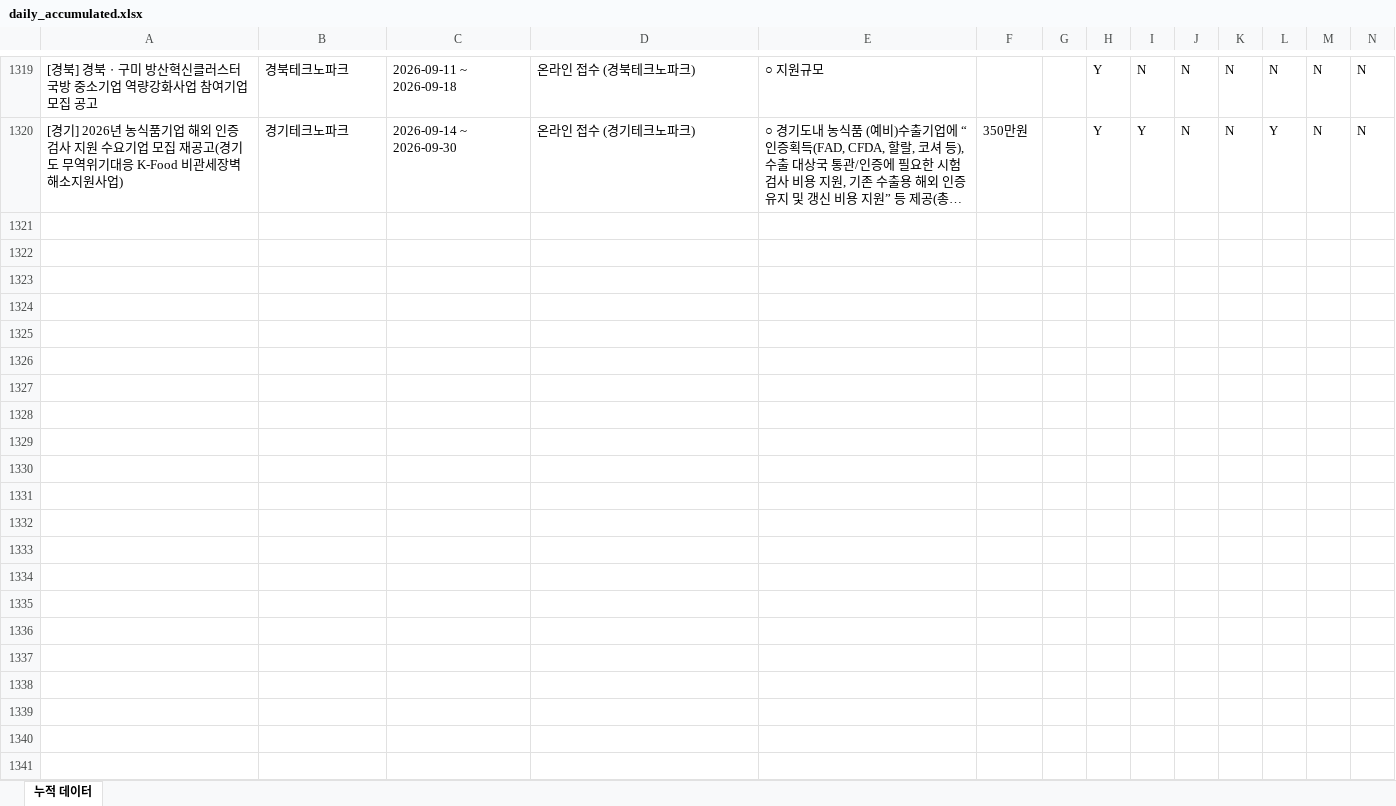
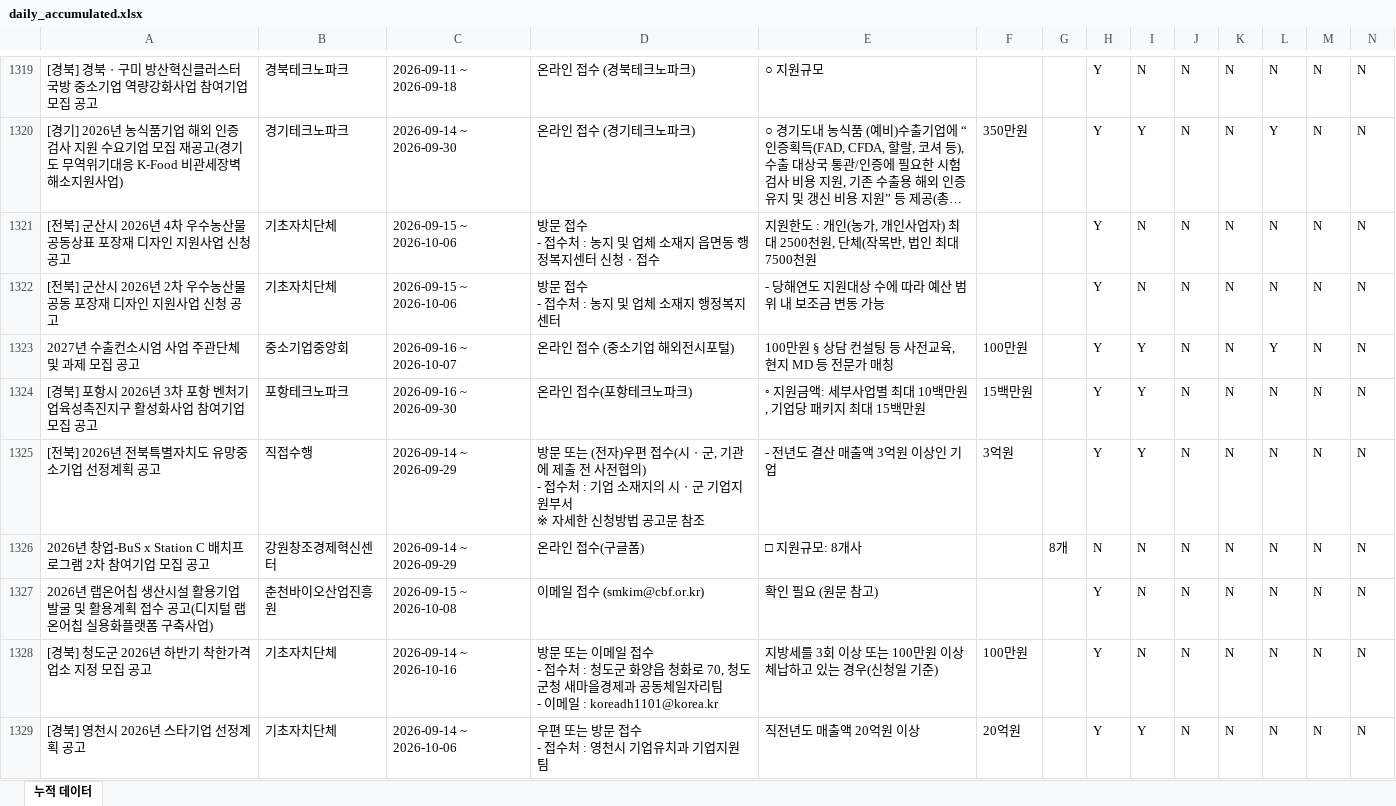
Before and after one commit to niceeun0/B2G_DASHBOARD, an Excel workbook: data/daily_accumulated.xlsx, sheet 누적 데이터, drawn as a sheet; only a part is shown, gaps mark what is left out; long unchanged cells end in …; values as stored, in another font and other column widths than the file's, no borders; rows hold the shown columns only; ↵ is a line break in a cell; the diff covers the shown part only; the diff names each change by its address in the sheet, - before the commit and + after, or states it on an @@ line.

```diff
--- a/data/daily_accumulated.xlsx (sheet 누적 데이터)
+++ b/data/daily_accumulated.xlsx (sheet 누적 데이터)
+row 1321: [전북] 군산시 2026년 4차 우수농산물 공동상표 포장재 디자인 지원사업 신청 공고 | 기초자치단체 | 2026-09-15 ~ 2026-10-06 | 방문 접수 ↵ - 접수처 : 농지 및 업체 소재지 읍면동 행정복지센터 신청ㆍ접수 | 지원한도 : 개인(농가, 개인사업자) 최대 2500천원, 단체(작목반, 법인 최대 7500천원 |  |  | Y | N | N | N | N | N | N
+row 1322: [전북] 군산시 2026년 2차 우수농산물 공동 포장재 디자인 지원사업 신청 공고 | 기초자치단체 | 2026-09-15 ~ 2026-10-06 | 방문 접수 ↵ - 접수처 : 농지 및 업체 소재지 행정복지센터 | - 당해연도 지원대상 수에 따라 예산 범위 내 보조금 변동 가능 |  |  | Y | N | N | N | N | N | N
+row 1323: 2027년 수출컨소시엄 사업 주관단체 및 과제 모집 공고 | 중소기업중앙회 | 2026-09-16 ~ 2026-10-07 | 온라인 접수 (중소기업 해외전시포털) | 100만원 § 상담 컨설팅 등 사전교육, 현지 MD 등 전문가 매칭 | 100만원 |  | Y | Y | N | N | Y | N | N
+row 1324: [경북] 포항시 2026년 3차 포항 벤처기업육성촉진지구 활성화사업 참여기업 모집 공고 | 포항테크노파크 | 2026-09-16 ~ 2026-09-30 | 온라인 접수(포항테크노파크) | ◦ 지원금액: 세부사업별 최대 10백만원, 기업당 패키지 최대 15백만원 | 15백만원 |  | Y | Y | N | N | N | N | N
+row 1325: [전북] 2026년 전북특별자치도 유망중소기업 선정계획 공고 | 직접수행 | 2026-09-14 ~ 2026-09-29 | 방문 또는 (전자)우편 접수(시ㆍ군, 기관에 제출 전 사전협의) ↵ - 접수처 : 기업 소재지의 시ㆍ군 기업지원부서 ↵ ※ 자세한 신청방법 공고문 참조 | - 전년도 결산 매출액 3억원 이상인 기업 | 3억원 |  | Y | Y | N | N | N | N | N
+row 1326: 2026년 창업-BuS x Station C 배치프로그램 2차 참여기업 모집 공고 | 강원창조경제혁신센터 | 2026-09-14 ~ 2026-09-29 | 온라인 접수(구글폼) | □ 지원규모: 8개사 |  | 8개 | N | N | N | N | N | N | N
+row 1327: 2026년 랩온어칩 생산시설 활용기업 발굴 및 활용계획 접수 공고(디지털 랩온어칩 실용화플랫폼 구축사업) | 춘천바이오산업진흥원 | 2026-09-15 ~ 2026-10-08 | 이메일 접수 (smkim@cbf.or.kr) | 확인 필요 (원문 참고) |  |  | Y | N | N | N | N | N | N
+row 1328: [경북] 청도군 2026년 하반기 착한가격업소 지정 모집 공고 | 기초자치단체 | 2026-09-14 ~ 2026-10-16 | 방문 또는 이메일 접수 ↵ - 접수처 : 청도군 화양읍 청화로 70, 청도군청 새마을경제과 공동체일자리팀 ↵ - 이메일 : koreadh1101@korea.kr | 지방세를 3회 이상 또는 100만원 이상 체납하고 있는 경우(신청일 기준) | 100만원 |  | Y | N | N | N | N | N | N
+row 1329: [경북] 영천시 2026년 스타기업 선정계획 공고 | 기초자치단체 | 2026-09-14 ~ 2026-10-06 | 우편 또는 방문 접수 ↵ - 접수처 : 영천시 기업유치과 기업지원팀 | 직전년도 매출액 20억원 이상 | 20억원 |  | Y | Y | N | N | N | N | N
```
Also changed, not shown: 35 added rows elsewhere in this sheet, 2 other files.
